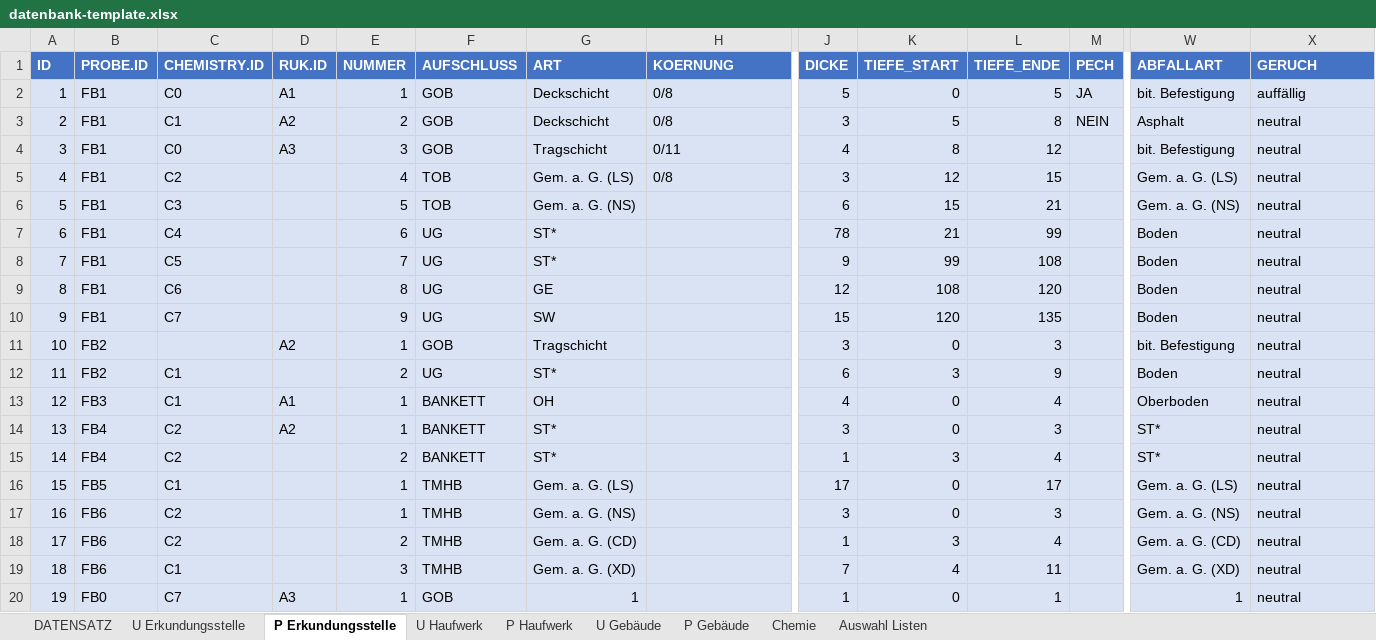
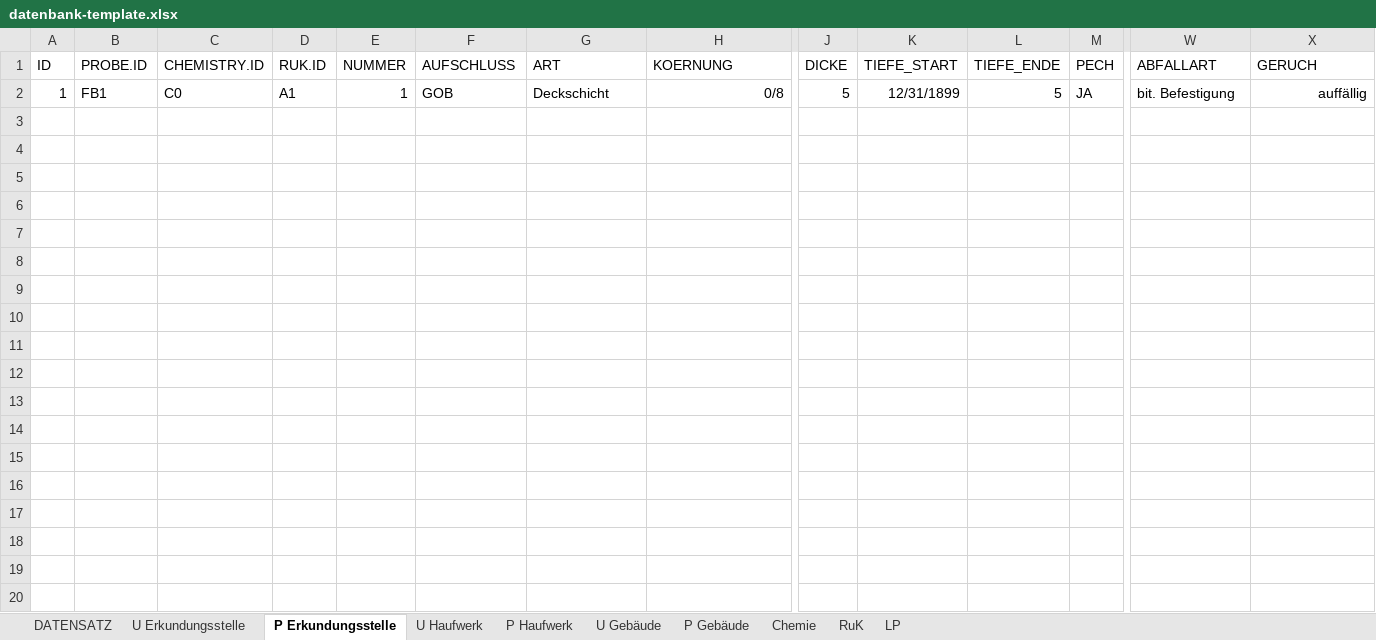
Before and after one commit to mkuenzl/sbt-generator, an Excel workbook: resources/datenbank-template.xlsx, sheet P Erkundungsstelle, drawn as a sheet; only a part is shown, gaps mark what is left out; values as stored, in another font and other column widths than the file's, no borders; table styles not drawn; rows hold the shown columns only; the diff covers the shown part only; the diff names each change by its address in the sheet, - before the commit and + after, or states it on an @@ line.

```diff
--- a/resources/datenbank-template.xlsx (sheet P Erkundungsstelle)
+++ b/resources/datenbank-template.xlsx (sheet P Erkundungsstelle)
@@ sheet tab hidden: Auswahl Listen @@
@@ sheet tab unhidden: RuK @@
@@ sheet tab unhidden: LP @@
@@ A1:X1 fill: #4472C4 → none, bold: on → off, text colour: #FFFFFF → black @@
-A2:X2 fill: #DAE3F3
+A2:X2 fill: none
-H2 alignment: left
+H2 alignment: right
-K2 (TIEFE_START): 0
+K2 (TIEFE_START): 12/31/1899
-X2 alignment: left
+X2 alignment: right
-row 3: 2 | FB1 | C1 | A2 | 2 | GOB | Deckschicht | 0/8 | 3 | 5 | 8 | NEIN | Asphalt | neutral
-row 4: 3 | FB1 | C0 | A3 | 3 | GOB | Tragschicht | 0/11 | 4 | 8 | 12 |  | bit. Befestigung | neutral
-row 5: 4 | FB1 | C2 |  | 4 | TOB | Gem. a. G. (LS) | 0/8 | 3 | 12 | 15 |  | Gem. a. G. (LS) | neutral
-row 6: 5 | FB1 | C3 |  | 5 | TOB | Gem. a. G. (NS) |  | 6 | 15 | 21 |  | Gem. a. G. (NS) | neutral
-row 7: 6 | FB1 | C4 |  | 6 | UG | ST* |  | 78 | 21 | 99 |  | Boden | neutral
-row 8: 7 | FB1 | C5 |  | 7 | UG | ST* |  | 9 | 99 | 108 |  | Boden | neutral
-row 9: 8 | FB1 | C6 |  | 8 | UG | GE |  | 12 | 108 | 120 |  | Boden | neutral
-row 10: 9 | FB1 | C7 |  | 9 | UG | SW |  | 15 | 120 | 135 |  | Boden | neutral
-row 11: 10 | FB2 |  | A2 | 1 | GOB | Tragschicht |  | 3 | 0 | 3 |  | bit. Befestigung | neutral
-row 12: 11 | FB2 | C1 |  | 2 | UG | ST* |  | 6 | 3 | 9 |  | Boden | neutral
-row 13: 12 | FB3 | C1 | A1 | 1 | BANKETT | OH |  | 4 | 0 | 4 |  | Oberboden | neutral
-row 14: 13 | FB4 | C2 | A2 | 1 | BANKETT | ST* |  | 3 | 0 | 3 |  | ST* | neutral
-row 15: 14 | FB4 | C2 |  | 2 | BANKETT | ST* |  | 1 | 3 | 4 |  | ST* | neutral
-row 16: 15 | FB5 | C1 |  | 1 | TMHB | Gem. a. G. (LS) |  | 17 | 0 | 17 |  | Gem. a. G. (LS) | neutral
-row 17: 16 | FB6 | C2 |  | 1 | TMHB | Gem. a. G. (NS) |  | 3 | 0 | 3 |  | Gem. a. G. (NS) | neutral
-row 18: 17 | FB6 | C2 |  | 2 | TMHB | Gem. a. G. (CD) |  | 1 | 3 | 4 |  | Gem. a. G. (CD) | neutral
-row 19: 18 | FB6 | C1 |  | 3 | TMHB | Gem. a. G. (XD) |  | 7 | 4 | 11 |  | Gem. a. G. (XD) | neutral
-row 20: 19 | FB0 | C7 | A3 | 1 | GOB | 1 |  | 1 | 0 | 1 |  | 1 | neutral
```
Also changed, not shown: 18 removed rows and cell formats elsewhere in this sheet, sheet DATENSATZ, sheet P Gebäude, sheet U Erkundungsstelle, sheet U Gebäude, sheet P Haufwerk, sheet Chemie, 1 more sheet, hidden cells, 57 other files.
